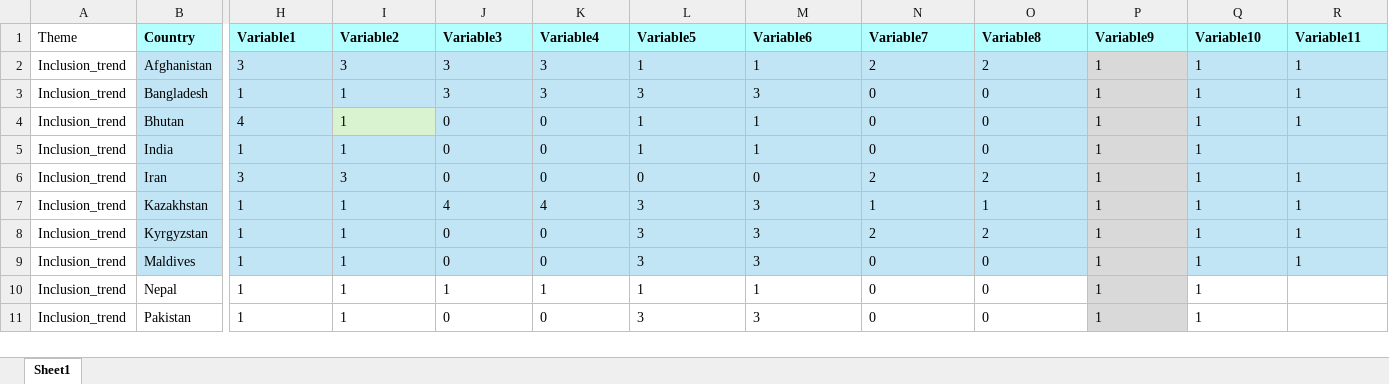
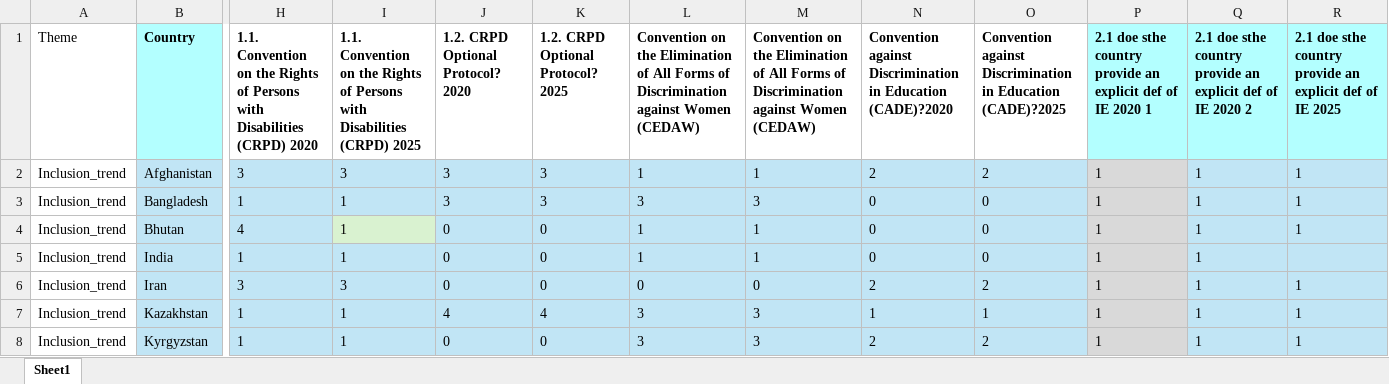
Before and after one commit to adparis625/peer-data-portal, an Excel workbook: data/Inclusion 2020-2025.xlsx, sheet Sheet1, drawn as a sheet; only a part is shown, gaps mark what is left out; the shorter side is filled out with more unchanged rows; values as stored, in another font and other column widths than the file's, no borders; the diff covers the shown part only; the diff names each change by its address in the sheet, - before the commit and + after, or states it on an @@ line.

Commit message:
Add files via upload

```diff
--- a/data/Inclusion 2020-2025.xlsx (sheet Sheet1)
+++ b/data/Inclusion 2020-2025.xlsx (sheet Sheet1)
-H1: Variable1
+H1: 1.1. Convention on the Rights of Persons with Disabilities (CRPD) 2020
-H1:O1 fill: #B3FFFF
+H1:O1 fill: none
-I1: Variable2
+I1: 1.1. Convention on the Rights of Persons with Disabilities (CRPD) 2025
-J1: Variable3
+J1: 1.2. CRPD Optional Protocol? 2020
-K1: Variable4
+K1: 1.2. CRPD Optional Protocol? 2025
-L1: Variable5
+L1: Convention on the Elimination of All Forms of Discrimination against Women (CEDAW)
-M1: Variable6
+M1: Convention on the Elimination of All Forms of Discrimination against Women (CEDAW)
-N1: Variable7
+N1: Convention against Discrimination in Education (CADE)?2020
-O1: Variable8
+O1: Convention against Discrimination in Education (CADE)?2025
-P1: Variable9
+P1: 2.1 doe sthe country provide an explicit def of IE 2020 1
-Q1: Variable10
+Q1: 2.1 doe sthe country provide an explicit def of IE 2020 2
-R1: Variable11
+R1: 2.1 doe sthe country provide an explicit def of IE 2025
```
Also changed, not shown: 33 edited cells elsewhere in this sheet.
